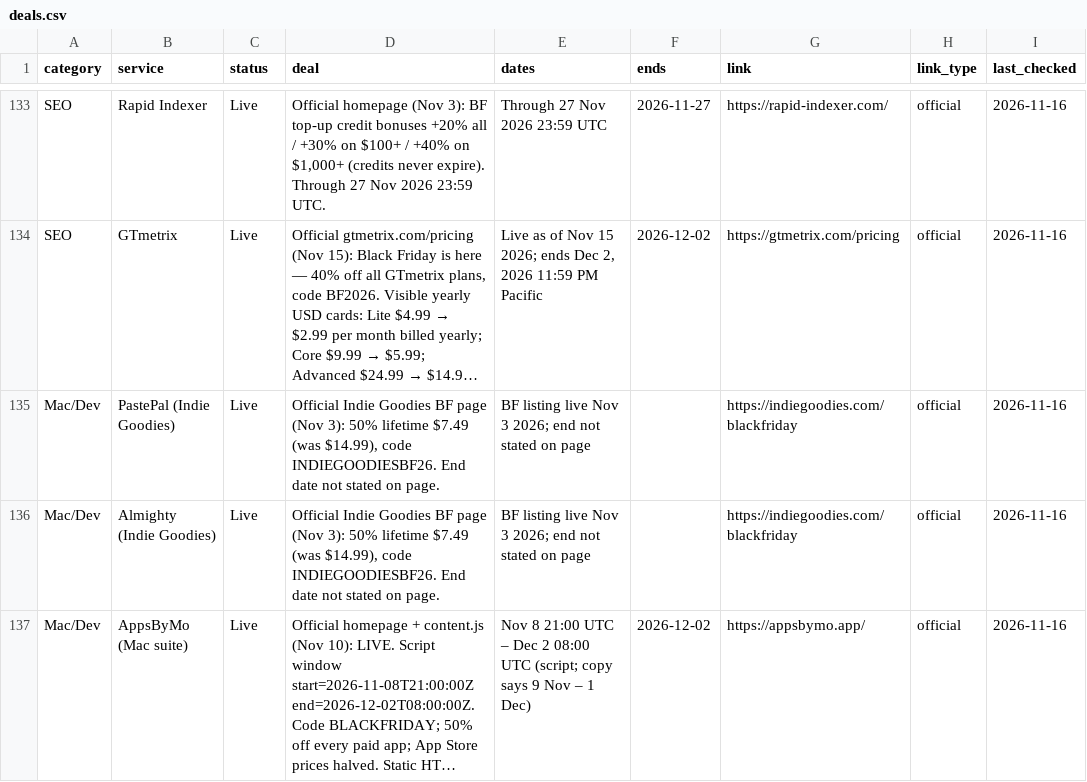
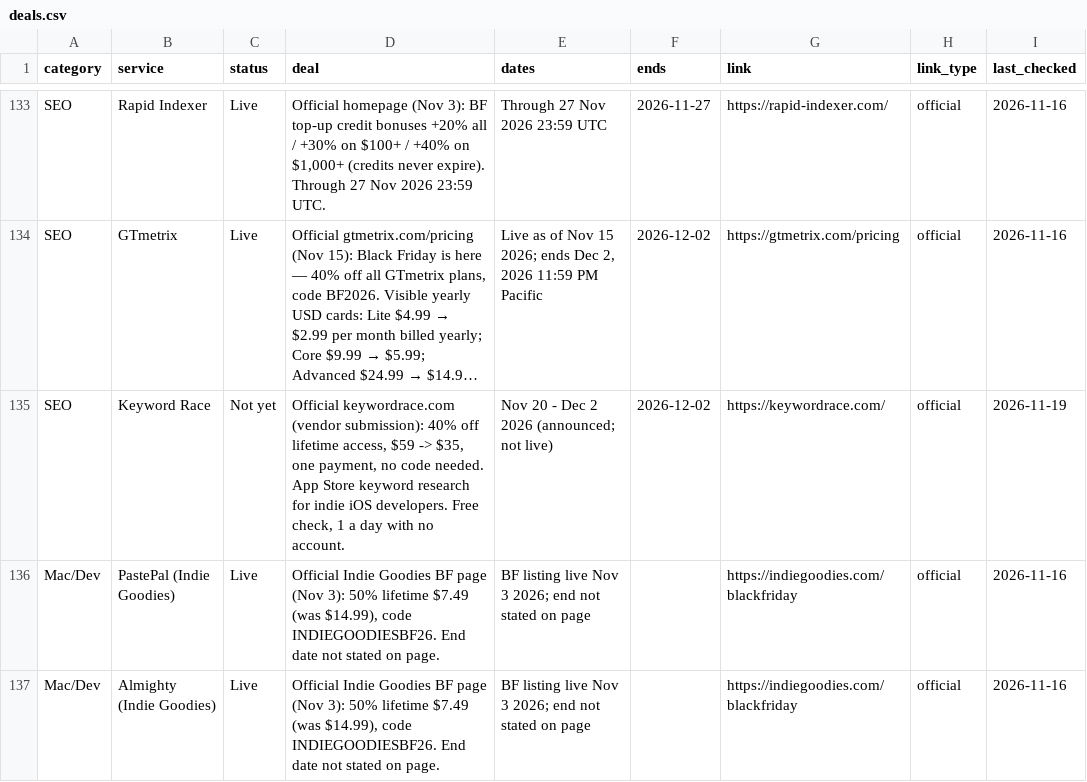
Before and after one commit to thoughtcook/verified-black-friday, a CSV file: data/deals.csv, drawn as a sheet; only a part is shown, gaps mark what is left out; the shorter side is filled out with more unchanged rows; long unchanged cells end in …; the diff names each change by its address in the sheet, - before the commit and + after, or states it on an @@ line.

```diff
--- a/data/deals.csv
+++ b/data/deals.csv
+row 135: SEO | Keyword Race | Not yet | Official keywordrace.com (vendor submission): 40% off lifetime access, $59 -> $35, one payment, no code needed. App Store keyword research for indie iOS developers. Free check, 1 a day with no account. | Nov 20 - Dec 2 2026 (announced; not live) | 2026-12-02 | https://keywordrace.com/ | official | 2026-11-19
```
Also changed, not shown: 4 other files.
